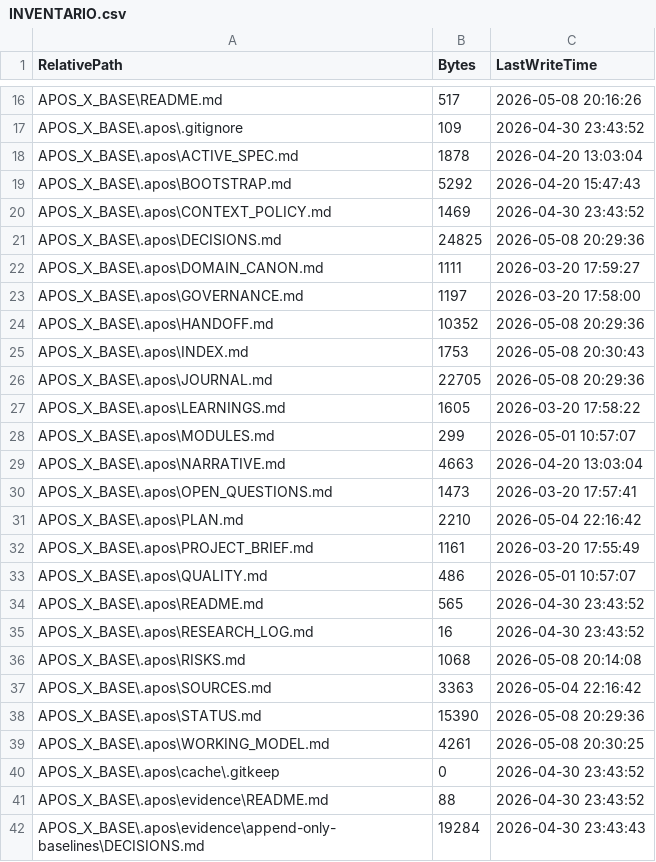
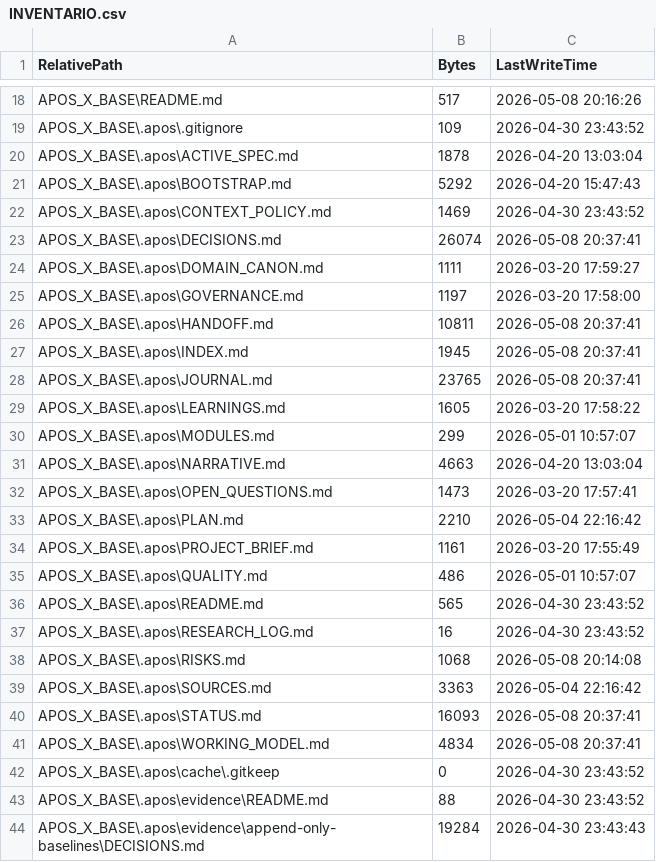
Before and after one commit to kcortes765/taha, a CSV file: transfer/ws2-ed1-etabs21-context/INVENTARIO.csv, drawn as a sheet; only a part is shown, gaps mark what is left out; the diff covers the shown part only.

```diff
--- a/transfer/ws2-ed1-etabs21-context/INVENTARIO.csv
+++ b/transfer/ws2-ed1-etabs21-context/INVENTARIO.csv
@@ -20,8 +22,8 @@
 "APOS_X_BASE\.apos\CONTEXT_POLICY.md","1469","2026-04-30 23:43:52"
-"APOS_X_BASE\.apos\DECISIONS.md","24825","2026-05-08 20:29:36"
+"APOS_X_BASE\.apos\DECISIONS.md","26074","2026-05-08 20:37:41"
 "APOS_X_BASE\.apos\DOMAIN_CANON.md","1111","2026-03-20 17:59:27"
 "APOS_X_BASE\.apos\GOVERNANCE.md","1197","2026-03-20 17:58:00"
-"APOS_X_BASE\.apos\HANDOFF.md","10352","2026-05-08 20:29:36"
-"APOS_X_BASE\.apos\INDEX.md","1753","2026-05-08 20:30:43"
-"APOS_X_BASE\.apos\JOURNAL.md","22705","2026-05-08 20:29:36"
+"APOS_X_BASE\.apos\HANDOFF.md","10811","2026-05-08 20:37:41"
+"APOS_X_BASE\.apos\INDEX.md","1945","2026-05-08 20:37:41"
+"APOS_X_BASE\.apos\JOURNAL.md","23765","2026-05-08 20:37:41"
 "APOS_X_BASE\.apos\LEARNINGS.md","1605","2026-03-20 17:58:22"
@@ -37,4 +39,4 @@
 "APOS_X_BASE\.apos\SOURCES.md","3363","2026-05-04 22:16:42"
-"APOS_X_BASE\.apos\STATUS.md","15390","2026-05-08 20:29:36"
-"APOS_X_BASE\.apos\WORKING_MODEL.md","4261","2026-05-08 20:30:25"
+"APOS_X_BASE\.apos\STATUS.md","16093","2026-05-08 20:37:41"
+"APOS_X_BASE\.apos\WORKING_MODEL.md","4834","2026-05-08 20:37:41"
 "APOS_X_BASE\.apos\cache\.gitkeep","0","2026-04-30 23:43:52"
```
Also changed, not shown: 6 added rows and 14 edited cells elsewhere in this file, 26 other files.
